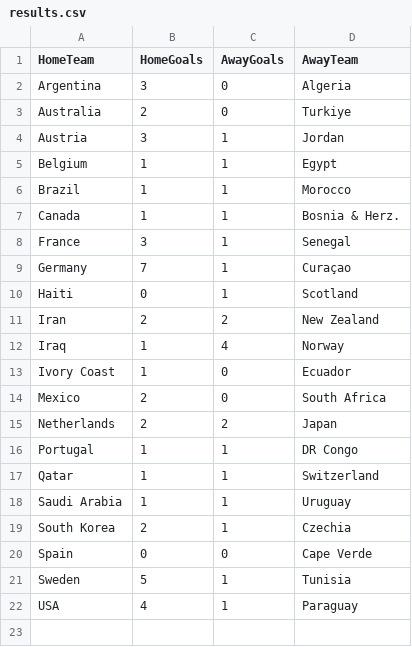
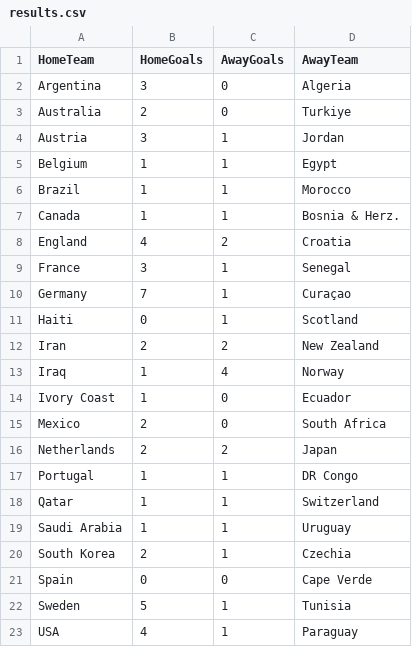
Before and after one commit to shedtaff-dotcom/shedbangers-website, a CSV file: sweepstake/data/results.csv, drawn as a sheet.

```diff
--- a/sweepstake/data/results.csv
+++ b/sweepstake/data/results.csv
@@ -7,2 +7,3 @@ Brazil,1,1,Morocco
 Canada,1,1,Bosnia & Herz.
+England,4,2,Croatia
 France,3,1,Senegal
```
